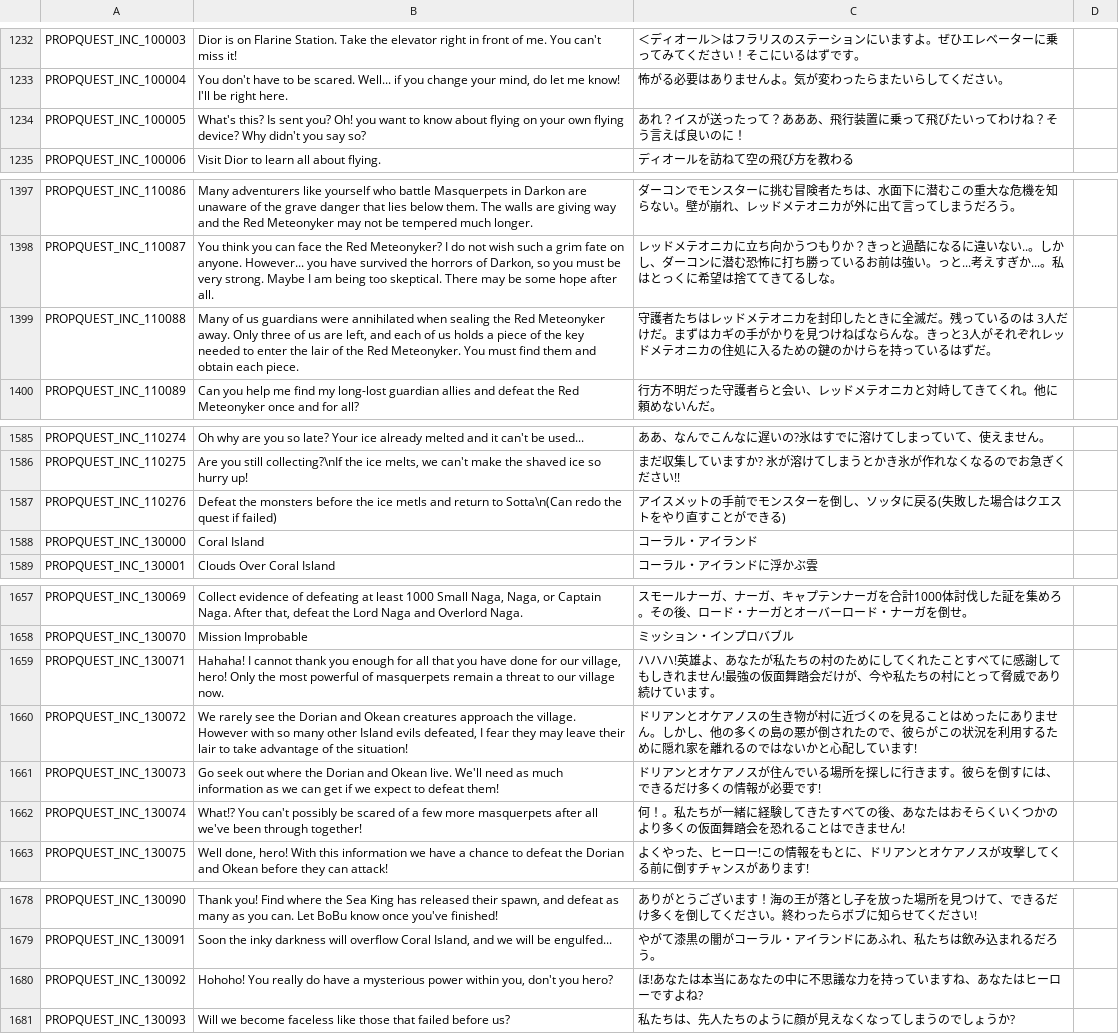
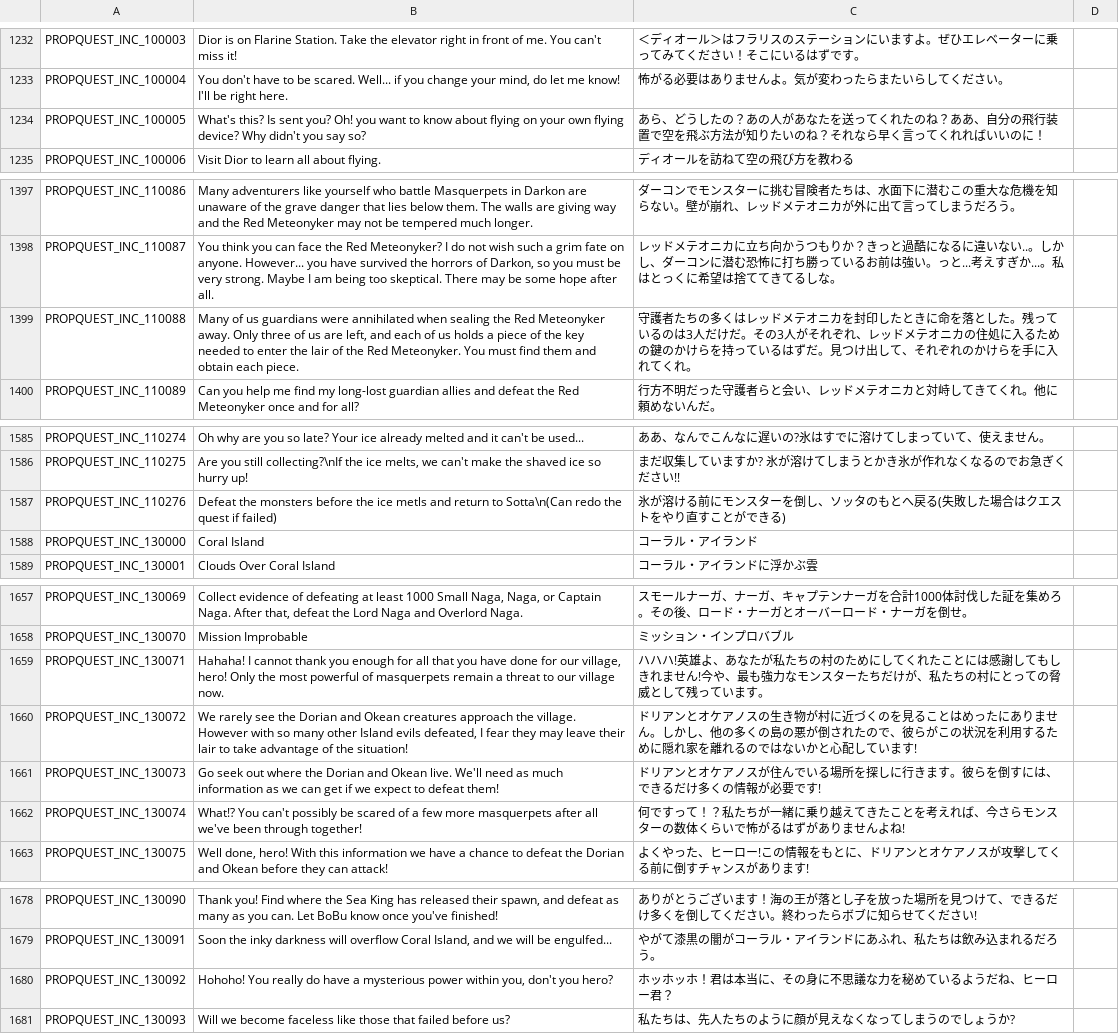
Before and after one commit to rica-augur/Flyff-Universe-Translations, a CSV file: Japanese/Quests.csv, drawn as a sheet; only a part is shown, gaps mark what is left out; the diff covers the shown part only.

```diff
--- a/Japanese/Quests.csv
+++ b/Japanese/Quests.csv
@@ -1233,3 +1233,3 @@ PROPQUEST_INC_100003,Dior is on Flarine Station. Take the elevator right in fron
 PROPQUEST_INC_100004,"You don't have to be scared. Well... if you change your mind, do let me know! I'll be right here.",怖がる必要はありませんよ。気が変わったらまたいらしてください。
-PROPQUEST_INC_100005,What's this? Is sent you? Oh! you want to know about flying on your own flying device? Why didn't you say so? ,あれ？イスが送ったって？あああ、飛行装置に乗って飛びたいってわけね？そう言えば良いのに！
+PROPQUEST_INC_100005,What's this? Is sent you? Oh! you want to know about flying on your own flying device? Why didn't you say so? ,あら、どうしたの？あの人があなたを送ってくれたのね？ああ、自分の飛行装置で空を飛ぶ方法が知りたいのね？それなら早く言ってくれればいいのに！
 PROPQUEST_INC_100006,Visit Dior to learn all about flying.,ディオールを訪ねて空の飛び方を教わる
@@ -1398,3 +1398,3 @@ PROPQUEST_INC_110086,Many adventurers like yourself who battle Masquerpets in Da
 PROPQUEST_INC_110087,"You think you can face the Red Meteonyker? I do not wish such a grim fate on anyone. However... you have survived the horrors of Darkon, so you must be very strong. Maybe I am being too skeptical. There may be some hope after all.",レッドメテオニカに立ち向かうつもりか？きっと過酷になるに違いない..。しかし、ダーコンに潜む恐怖に打ち勝っているお前は強い。っと...考えすぎか...。私はとっくに希望は捨ててきてるしな。
-PROPQUEST_INC_110088,"Many of us guardians were annihilated when sealing the Red Meteonyker away. Only three of us are left, and each of us holds a piece of the key needed to enter the lair of the Red Meteonyker. You must find them and obtain each piece.",守護者たちはレッドメテオニカを封印したときに全滅だ。残っているのは 3人だけだ。まずはカギの手がかりを見つけねばならんな。きっと3人がそれぞれレッドメテオニカの住処に入るための鍵のかけらを持っているはずだ。
+PROPQUEST_INC_110088,"Many of us guardians were annihilated when sealing the Red Meteonyker away. Only three of us are left, and each of us holds a piece of the key needed to enter the lair of the Red Meteonyker. You must find them and obtain each piece.",守護者たちの多くはレッドメテオニカを封印したときに命を落とした。残っているのは3人だけだ。その3人がそれぞれ、レッドメテオニカの住処に入るための鍵のかけらを持っているはずだ。見つけ出して、それぞれのかけらを手に入れてくれ。
 PROPQUEST_INC_110089,Can you help me find my long-lost guardian allies and defeat the Red Meteonyker once and for all?,行方不明だった守護者らと会い、レッドメテオニカと対峙してきてくれ。他に頼めないんだ。
@@ -1586,3 +1586,3 @@ PROPQUEST_INC_110274,Oh why are you so late? Your ice already melted and it can'
 PROPQUEST_INC_110275,"Are you still collecting?\nIf the ice melts, we can't make the shaved ice so hurry up!",まだ収集していますか? 氷が溶けてしまうとかき氷が作れなくなるのでお急ぎください!!
-PROPQUEST_INC_110276,Defeat the monsters before the ice metls and return to Sotta\n(Can redo the quest if failed),アイスメットの手前でモンスターを倒し、ソッタに戻る(失敗した場合はクエストをやり直すことができる)
+PROPQUEST_INC_110276,Defeat the monsters before the ice metls and return to Sotta\n(Can redo the quest if failed),氷が溶ける前にモンスターを倒し、ソッタのもとへ戻る(失敗した場合はクエストをやり直すことができる)
 PROPQUEST_INC_130000,Coral Island,コーラル・アイランド
@@ -1658,6 +1658,6 @@ PROPQUEST_INC_130069,"Collect evidence of defeating at least 1000 Small Naga, Na
 PROPQUEST_INC_130070,Mission Improbable,ミッション・インプロバブル
-PROPQUEST_INC_130071,"Hahaha! I cannot thank you enough for all that you have done for our village, hero! Only the most powerful of masquerpets remain a threat to our village now.",ハハハ!英雄よ、あなたが私たちの村のためにしてくれたことすべてに感謝してもしきれません!最強の仮面舞踏会だけが、今や私たちの村にとって脅威であり続けています。
+PROPQUEST_INC_130071,"Hahaha! I cannot thank you enough for all that you have done for our village, hero! Only the most powerful of masquerpets remain a threat to our village now.",ハハハ!英雄よ、あなたが私たちの村のためにしてくれたことには感謝してもしきれません!今や、最も強力なモンスターたちだけが、私たちの村にとっての脅威として残っています。
 PROPQUEST_INC_130072,"We rarely see the Dorian and Okean creatures approach the village. However with so many other Island evils defeated, I fear they may leave their lair to take advantage of the situation!",ドリアンとオケアノスの生き物が村に近づくのを見ることはめったにありません。しかし、他の多くの島の悪が倒されたので、彼らがこの状況を利用するために隠れ家を離れるのではないかと心配しています!
 PROPQUEST_INC_130073,Go seek out where the Dorian and Okean live. We'll need as much information as we can get if we expect to defeat them!,ドリアンとオケアノスが住んでいる場所を探しに行きます。彼らを倒すには、できるだけ多くの情報が必要です!
-PROPQUEST_INC_130074,What!? You can't possibly be scared of a few more masquerpets after all we've been through together!,何！。私たちが一緒に経験してきたすべての後、あなたはおそらくいくつかのより多くの仮面舞踏会を恐れることはできません!
+PROPQUEST_INC_130074,What!? You can't possibly be scared of a few more masquerpets after all we've been through together!,何ですって！？私たちが一緒に乗り越えてきたことを考えれば、今さらモンスターの数体くらいで怖がるはずがありませんよね!
 PROPQUEST_INC_130075,"Well done, hero! With this information we have a chance to defeat the Dorian and Okean before they can attack!",よくやった、ヒーロー!この情報をもとに、ドリアンとオケアノスが攻撃してくる前に倒すチャンスがあります!
@@ -1679,3 +1679,3 @@ PROPQUEST_INC_130090,"Thank you! Find where the Sea King has released their spaw
 PROPQUEST_INC_130091,"Soon the inky darkness will overflow Coral Island, and we will be engulfed...",やがて漆黒の闇がコーラル・アイランドにあふれ、私たちは飲み込まれるだろう。
-PROPQUEST_INC_130092,"Hohoho! You really do have a mysterious power within you, don't you hero?",ほ!あなたは本当にあなたの中に不思議な力を持っていますね、あなたはヒーローですよね?
+PROPQUEST_INC_130092,"Hohoho! You really do have a mysterious power within you, don't you hero?",ホッホッホ！君は本当に、その身に不思議な力を秘めているようだね、ヒーロー君？
 PROPQUEST_INC_130093,Will we become faceless like those that failed before us?,私たちは、先人たちのように顔が見えなくなってしまうのでしょうか?
```
Also changed, not shown: 18 edited cells elsewhere in this file.
